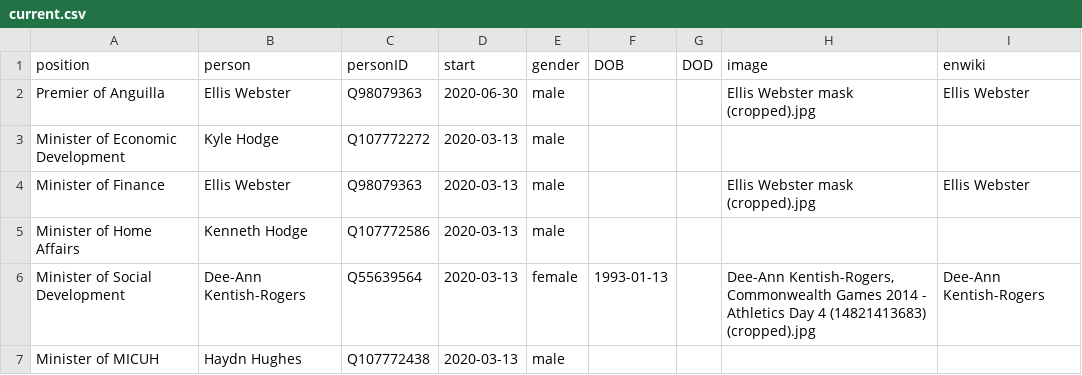
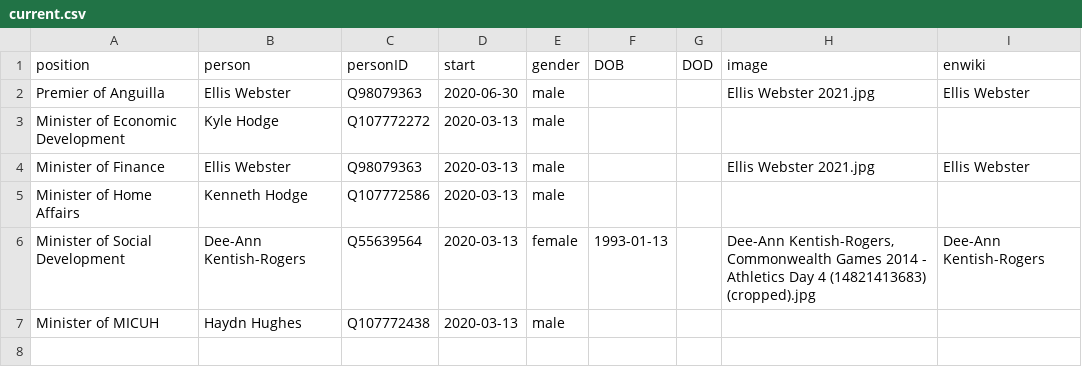
Before and after one commit to every-politician-scrapers/anguilla-cabinet, a CSV file: html/current.csv, drawn as a sheet.

```diff
--- a/html/current.csv
+++ b/html/current.csv
@@ -1,5 +1,5 @@
 position,person,personID,start,gender,DOB,DOD,image,enwiki
-Premier of Anguilla,Ellis Webster,Q98079363,2020-06-30,male,,,Ellis Webster mask (cropped).jpg,Ellis Webster
+Premier of Anguilla,Ellis Webster,Q98079363,2020-06-30,male,,,Ellis Webster 2021.jpg,Ellis Webster
 Minister of Economic Development,Kyle Hodge,Q107772272,2020-03-13,male,,,,
-Minister of Finance,Ellis Webster,Q98079363,2020-03-13,male,,,Ellis Webster mask (cropped).jpg,Ellis Webster
+Minister of Finance,Ellis Webster,Q98079363,2020-03-13,male,,,Ellis Webster 2021.jpg,Ellis Webster
 Minister of Home Affairs,Kenneth Hodge,Q107772586,2020-03-13,male,,,,
```
Also changed, not shown: html/holders21.csv.
